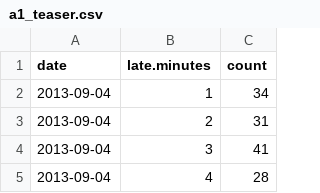
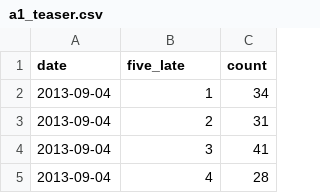
Before and after one commit to BostonGlobe/schoolbuses, a CSV file: data/output/a1_teaser.csv, drawn as a sheet; only a part is shown.

```diff
--- a/data/output/a1_teaser.csv
+++ b/data/output/a1_teaser.csv
@@ -1,2 +1,2 @@
-"date","late.minutes","count"
+"date","five_late","count"
 2013-09-04,1,34
```
Also changed, not shown: data/output/lateTrips.csv, data/output/tripsPerDay.csv, 12 other files.
